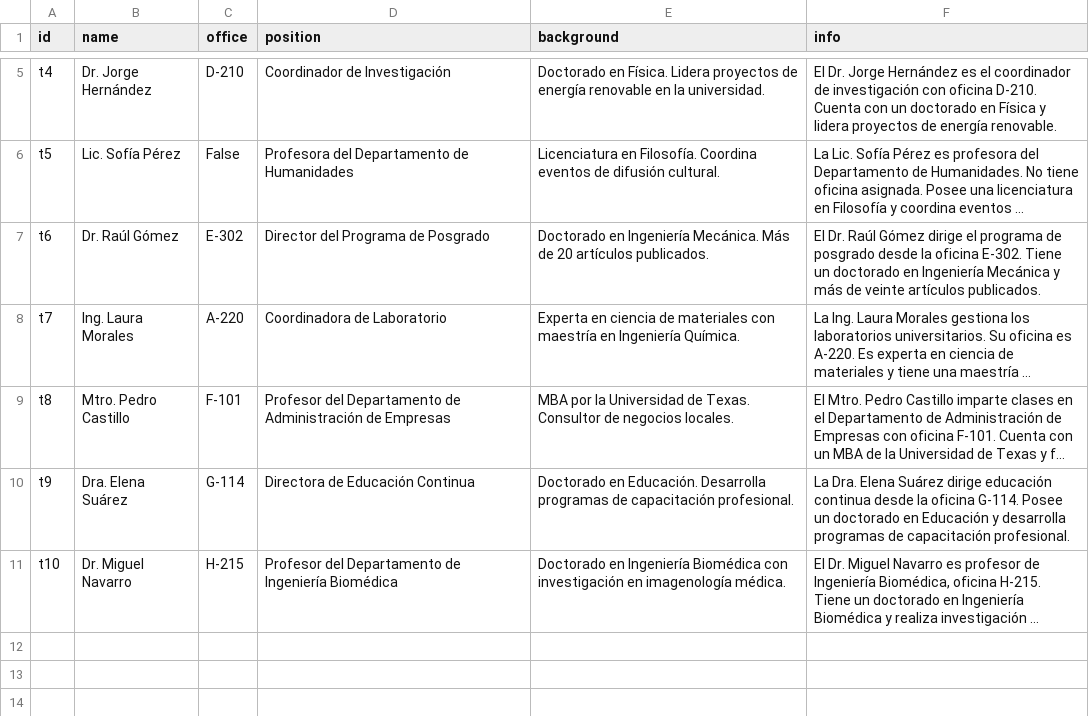
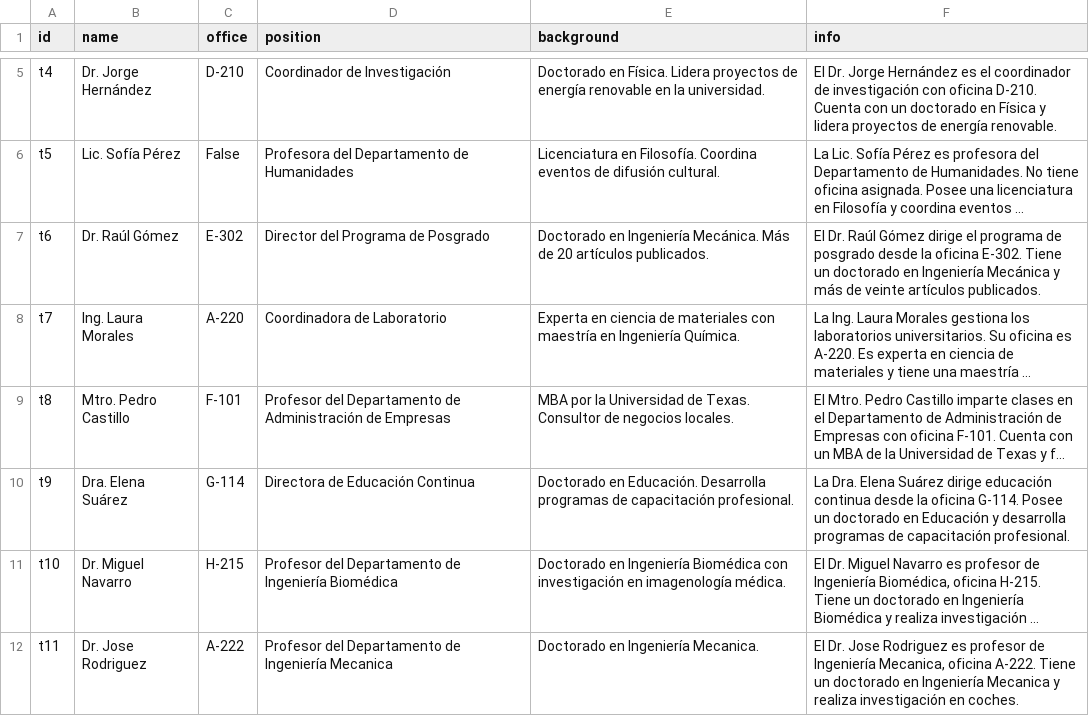
Before and after one commit to leonprototype/agenteInt_IBERO, a CSV file: development/teachers.csv, drawn as a sheet; only a part is shown, gaps mark what is left out; long unchanged cells end in …; the diff names each change by its address in the sheet, - before the commit and + after, or states it on an @@ line.

```diff
--- a/development/teachers.csv
+++ b/development/teachers.csv
+row 12: t11 | Dr. Jose Rodriguez | A-222 | Profesor del Departamento de Ingeniería Mecanica | Doctorado en Ingeniería Mecanica. | El Dr. Jose Rodriguez es profesor de Ingeniería Mecanica, oficina A-222. Tiene un doctorado en Ingeniería Mecanica y realiza investigación en coches.
```
Also changed, not shown: 4 other files.
